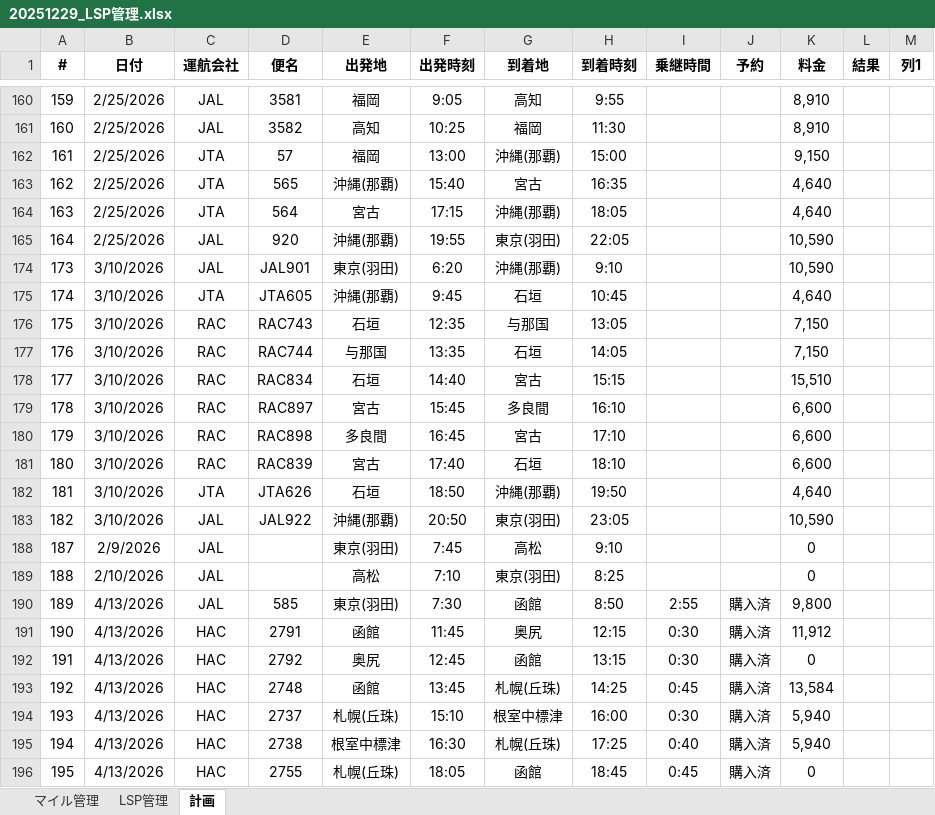
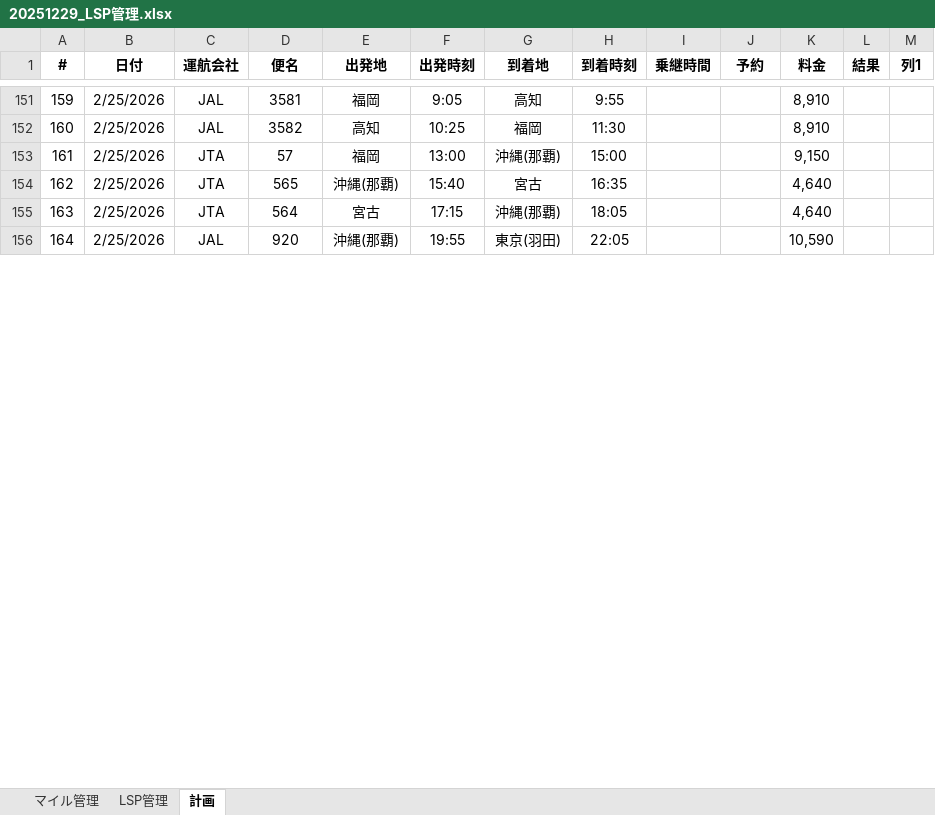
Before and after one commit to mineo1178/jal-status-viewer, an Excel workbook: data/20251229_LSP管理.xlsx, sheet 計画, drawn as a sheet; only a part is shown, gaps mark what is left out; values as stored, in another font and other column widths than the file's, no borders; table styles not drawn; the diff covers the shown part only; the diff names each change by its address in the sheet, - before the commit and + after, or states it on an @@ line.

Commit message:
データ更新

```diff
--- a/data/20251229_LSP管理.xlsx (sheet 計画)
+++ b/data/20251229_LSP管理.xlsx (sheet 計画)
@@ row 174 hidden: 173 | 3/10/2026 | JAL | JAL901 | 東京(羽田) | 6:20 | 沖縄(那覇) | 9:10 |  |  | 10,590 @@
@@ row 175 hidden: 174 | 3/10/2026 | JTA | JTA605 | 沖縄(那覇) | 9:45 | 石垣 | 10:45 |  |  | 4,640 @@
@@ row 176 hidden: 175 | 3/10/2026 | RAC | RAC743 | 石垣 | 12:35 | 与那国 | 13:05 |  |  | 7,150 @@
@@ row 177 hidden: 176 | 3/10/2026 | RAC | RAC744 | 与那国 | 13:35 | 石垣 | 14:05 |  |  | 7,150 @@
@@ row 178 hidden: 177 | 3/10/2026 | RAC | RAC834 | 石垣 | 14:40 | 宮古 | 15:15 |  |  | 15,510 @@
@@ row 179 hidden: 178 | 3/10/2026 | RAC | RAC897 | 宮古 | 15:45 | 多良間 | 16:10 |  |  | 6,600 @@
@@ row 180 hidden: 179 | 3/10/2026 | RAC | RAC898 | 多良間 | 16:45 | 宮古 | 17:10 |  |  | 6,600 @@
@@ row 181 hidden: 180 | 3/10/2026 | RAC | RAC839 | 宮古 | 17:40 | 石垣 | 18:10 |  |  | 6,600 @@
@@ row 182 hidden: 181 | 3/10/2026 | JTA | JTA626 | 石垣 | 18:50 | 沖縄(那覇) | 19:50 |  |  | 4,640 @@
@@ row 183 hidden: 182 | 3/10/2026 | JAL | JAL922 | 沖縄(那覇) | 20:50 | 東京(羽田) | 23:05 |  |  | 10,590 @@
-row 188: 187 | 2/9/2026 | JAL |  | 東京(羽田) | 7:45 | 高松 | 9:10 |  |  | 0
-row 189: 188 | 2/10/2026 | JAL |  | 高松 | 7:10 | 東京(羽田) | 8:25 |  |  | 0
@@ row 190 hidden: 189 | 4/13/2026 | JAL | 585 | 東京(羽田) | 7:30 | 函館 | 8:50 | 2:55 | 購入済 | 9,800 @@
@@ row 191 hidden: 190 | 4/13/2026 | HAC | 2791 | 函館 | 11:45 | 奥尻 | 12:15 | 0:30 | 購入済 | 11,912 @@
@@ row 192 hidden: 191 | 4/13/2026 | HAC | 2792 | 奥尻 | 12:45 | 函館 | 13:15 | 0:30 | 購入済 | 0 @@
@@ row 193 hidden: 192 | 4/13/2026 | HAC | 2748 | 函館 | 13:45 | 札幌(丘珠) | 14:25 | 0:45 | 購入済 | 13,584 @@
@@ row 194 hidden: 193 | 4/13/2026 | HAC | 2737 | 札幌(丘珠) | 15:10 | 根室中標津 | 16:00 | 0:30 | 購入済 | 5,940 @@
@@ row 195 hidden: 194 | 4/13/2026 | HAC | 2738 | 根室中標津 | 16:30 | 札幌(丘珠) | 17:25 | 0:40 | 購入済 | 5,940 @@
@@ row 196 hidden: 195 | 4/13/2026 | HAC | 2755 | 札幌(丘珠) | 18:05 | 函館 | 18:45 | 0:45 | 購入済 | 0 @@
```
Also changed, not shown: 29 removed rows, 83 hidden or unhidden rows and 4 edited cells elsewhere in this sheet, sheet マイル管理, sheet LSP管理, formulas that keep their value, hidden cells, charts or pictures.
